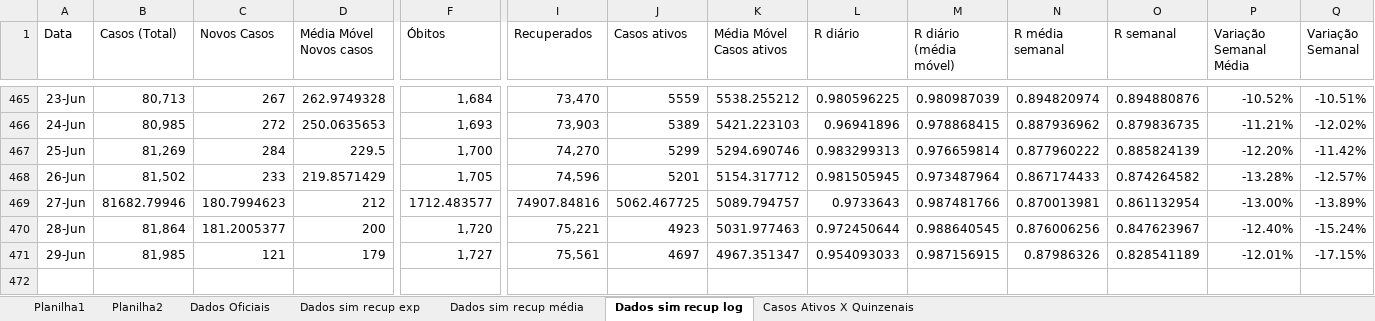
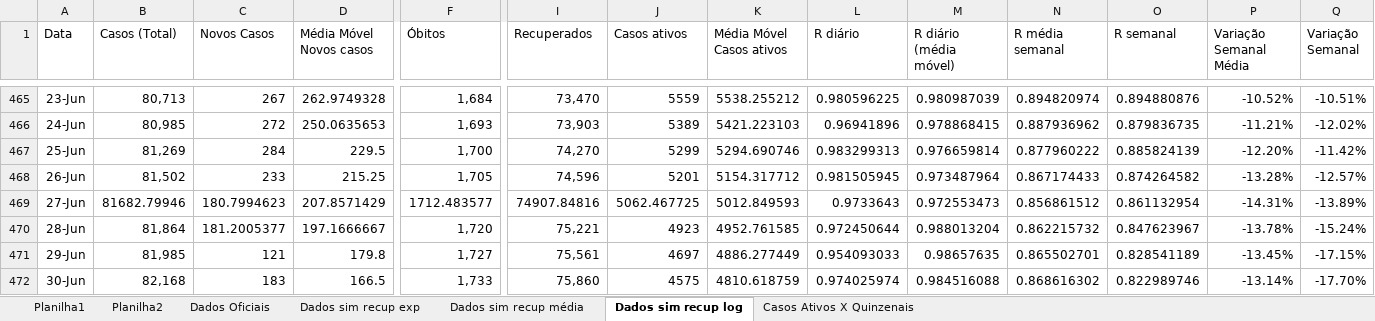
Before and after one commit to celsorosajr/Covid-SJC, an Excel workbook: Covid SJC.xlsx, sheet Dados sim recup log, drawn as a sheet; only a part is shown, gaps mark what is left out; values as stored, in another font and other column widths than the file's, no borders; charts and pictures not drawn; rows hold the shown columns only; the diff names each change by its address in the sheet, - before the commit and + after, or states it on an @@ line.

Commit message:
Update 2021-06-30

```diff
--- a/Covid SJC.xlsx (sheet Dados sim recup log)
+++ b/Covid SJC.xlsx (sheet Dados sim recup log)
-D468 (Média Móvel Novos casos): 219.8571429
+D468 (Média Móvel Novos casos): 215.25
-D469 (Média Móvel Novos casos): 212
+D469 (Média Móvel Novos casos): 207.8571429
-K469 (Média Móvel Casos ativos): 5089.794757
+K469 (Média Móvel Casos ativos): 5012.849593
-M469 (R diário (média móvel)): 0.987481766
+M469 (R diário (média móvel)): 0.972553473
-N469 (R média semanal): 0.870013981
+N469 (R média semanal): 0.856861512
-P469 (Variação Semanal Média): -13.00%
+P469 (Variação Semanal Média): -14.31%
-D470 (Média Móvel Novos casos): 200
+D470 (Média Móvel Novos casos): 197.1666667
-K470 (Média Móvel Casos ativos): 5031.977463
+K470 (Média Móvel Casos ativos): 4952.761585
-M470 (R diário (média móvel)): 0.988640545
+M470 (R diário (média móvel)): 0.988013204
-N470 (R média semanal): 0.876006256
+N470 (R média semanal): 0.862215732
-P470 (Variação Semanal Média): -12.40%
+P470 (Variação Semanal Média): -13.78%
-D471 (Média Móvel Novos casos): 179
+D471 (Média Móvel Novos casos): 179.8
-K471 (Média Móvel Casos ativos): 4967.351347
+K471 (Média Móvel Casos ativos): 4886.277449
-M471 (R diário (média móvel)): 0.987156915
+M471 (R diário (média móvel)): 0.98657635
-N471 (R média semanal): 0.87986326
+N471 (R média semanal): 0.865502701
-P471 (Variação Semanal Média): -12.01%
+P471 (Variação Semanal Média): -13.45%
+row 472: 30-Jun | 82,168 | 183 | 166.5 | 1,733 | 75,860 | 4575 | 4810.618759 | 0.974025974 | 0.984516088 | 0.868616302 | 0.822989746 | -13.14% | -17.70%
```
Also changed, not shown: charts or pictures.
